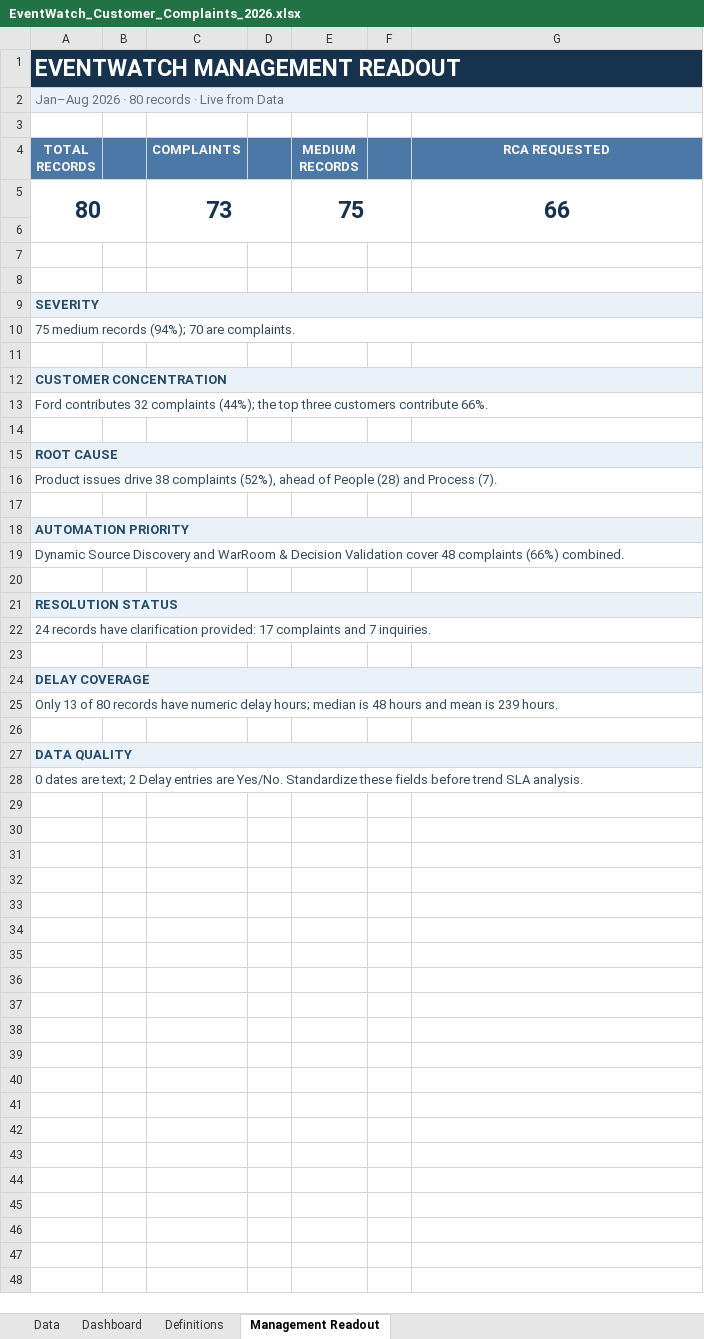
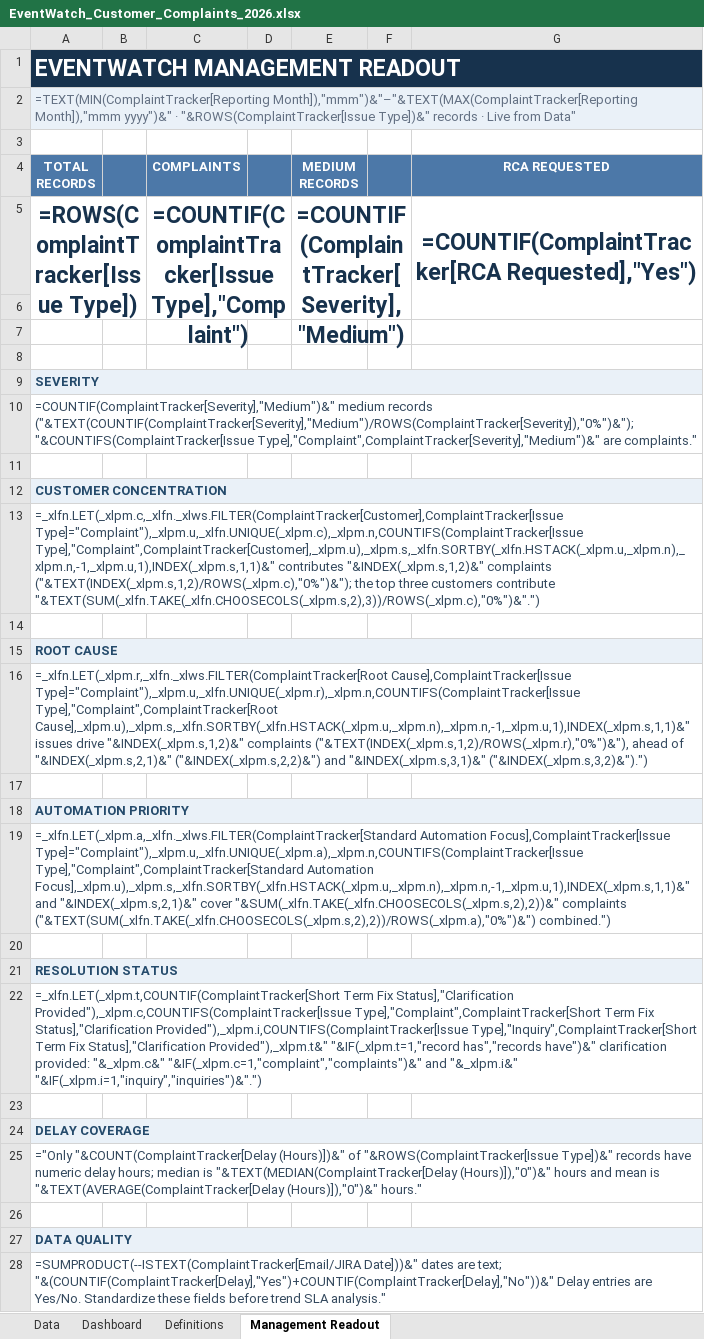
Before and after one commit to sangrambarger/EventWatch_Customer_Complaints, an Excel workbook: EventWatch_Customer_Complaints_2026.xlsx, sheet Management Readout, drawn as a sheet; values as stored, in another font and other column widths than the file's, no borders; formulas without a stored value are shown as written; removed rows and columns are numbered as before the commit, all else as after; the diff names each change by its address in the sheet, - before the commit and + after, or states it on an @@ line.

Commit message:
Add Jira/Outlook duplicate-check tooling, close 12 tracker gaps, fix dashboard bugs (#1)
Adds a Jira Key column plus Jira and Outlook Lookup pages (both credential-gated,
degrading to a clear "not configured" message). Cross-checked all 31 EAO tickets
against the tracker: 19 keys backfilled, 3 duplicate Ford/GM complaints merged into
multi-customer rows, 10 genuine gaps added including two customers (Micron,
Honeywell) that had never appeared despite filing complaints.

Fixes four characters that had decayed to "?", a chart() argument bug that silently
broke most bar charts, a Fix Status undercount, and a missing September row in the
monthly trend; restores dynamic-array metadata an openpyxl resave had stripped.

Adds scripts/validate.py, scripts/smoke_app.py and scripts/jira_sync.py so the
mechanical checks are runnable rather than done by eye, plus CLAUDE.md recording the
Python-vs-model split and the workbook editing constraint.

Removes the hardcoded repo/branch from app.py: the data source is now resolved at
runtime, defaulting to the files deployed beside the app, so no secrets are required.

```diff
--- a/EventWatch_Customer_Complaints_2026.xlsx (sheet Management Readout)
+++ b/EventWatch_Customer_Complaints_2026.xlsx (sheet Management Readout)
-B1:G1 fill: #17324D
+B1:G1 fill: none
-A2 (TOTAL RECORDS): Jan–Aug 2026 · 80 records · Live from Data
+A2 (TOTAL RECORDS): =TEXT(MIN(ComplaintTracker[Reporting Month]),"mmm")&"–"&TEXT(MAX(ComplaintTracker[Reporting Month]),"mmm yyyy")&" · "&ROWS(ComplaintTracker[Issue Type])&" records · Live from Data"
-B2:G2 fill: #EAF1F8
+B2:G2 fill: none
-row 5: 80 |  | 73 |  | 75 |  | 66
+row 5: =ROWS(ComplaintTracker[Issue Type]) |  | =COUNTIF(ComplaintTracker[Issue Type],"Complaint") |  | =COUNTIF(ComplaintTracker[Severity],"Medium") |  | =COUNTIF(ComplaintTracker[RCA Requested],"Yes")
-B9:G9 fill: #EAF1F8
+B9:G9 fill: none
-A10 (TOTAL RECORDS): 75 medium records (94%); 70 are complaints.
+A10 (TOTAL RECORDS): =COUNTIF(ComplaintTracker[Severity],"Medium")&" medium records ("&TEXT(COUNTIF(ComplaintTracker[Severity],"Medium")/ROWS(ComplaintTracker[Severity]),"0%")&"); "&COUNTIFS(ComplaintTracker[Issue Type],"Complaint",ComplaintTracker[Severity],"Medium")&" are complaints."
-B12:G12 fill: #EAF1F8
+B12:G12 fill: none
-A13 (TOTAL RECORDS): Ford contributes 32 complaints (44%); the top three customers contribute 66%.
+A13 (TOTAL RECORDS): =_xlfn.LET(_xlpm.c,_xlfn._xlws.FILTER(ComplaintTracker[Customer],ComplaintTracker[Issue Type]="Complaint"),_xlpm.u,_xlfn.UNIQUE(_xlpm.c),_xlpm.n,COUNTIFS(ComplaintTracker[Issue Type],"Complaint",ComplaintTracker[Customer],_xlpm.u),_xlpm.s,_xlfn.SORTBY(_xlfn.HSTACK(_xlpm.u,_xlpm.n),_xlpm.n,-1,_xlpm.u,1),INDEX(_xlpm.s,1,1)&" contributes "&INDEX(_xlpm.s,1,2)&" complaints ("&TEXT(INDEX(_xlpm.s,1,2)/ROWS(_xlpm.c),"0%")&"); the top three customers contribute "&TEXT(SUM(_xlfn.TAKE(_xlfn.CHOOSECOLS(_xlpm.s,2),3))/ROWS(_xlpm.c),"0%")&".")
-B15:G15 fill: #EAF1F8
+B15:G15 fill: none
-A16 (TOTAL RECORDS): Product issues drive 38 complaints (52%), ahead of People (28) and Process (7).
+A16 (TOTAL RECORDS): =_xlfn.LET(_xlpm.r,_xlfn._xlws.FILTER(ComplaintTracker[Root Cause],ComplaintTracker[Issue Type]="Complaint"),_xlpm.u,_xlfn.UNIQUE(_xlpm.r),_xlpm.n,COUNTIFS(ComplaintTracker[Issue Type],"Complaint",ComplaintTracker[Root Cause],_xlpm.u),_xlpm.s,_xlfn.SORTBY(_xlfn.HSTACK(_xlpm.u,_xlpm.n),_xlpm.n,-1,_xlpm.u,1),INDEX(_xlpm.s,1,1)&" issues drive "&INDEX(_xlpm.s,1,2)&" complaints ("&TEXT(INDEX(_xlpm.s,1,2)/ROWS(_xlpm.r),"0%")&"), ahead of "&INDEX(_xlpm.s,2,1)&" ("&INDEX(_xlpm.s,2,2)&") and "&INDEX(_xlpm.s,3,1)&" ("&INDEX(_xlpm.s,3,2)&").")
-B18:G18 fill: #EAF1F8
+B18:G18 fill: none
-A19 (TOTAL RECORDS): Dynamic Source Discovery and WarRoom & Decision Validation cover 48 complaints (66%) combined.
+A19 (TOTAL RECORDS): =_xlfn.LET(_xlpm.a,_xlfn._xlws.FILTER(ComplaintTracker[Standard Automation Focus],ComplaintTracker[Issue Type]="Complaint"),_xlpm.u,_xlfn.UNIQUE(_xlpm.a),_xlpm.n,COUNTIFS(ComplaintTracker[Issue Type],"Complaint",ComplaintTracker[Standard Automation Focus],_xlpm.u),_xlpm.s,_xlfn.SORTBY(_xlfn.HSTACK(_xlpm.u,_xlpm.n),_xlpm.n,-1,_xlpm.u,1),INDEX(_xlpm.s,1,1)&" and "&INDEX(_xlpm.s,2,1)&" cover "&SUM(_xlfn.TAKE(_xlfn.CHOOSECOLS(_xlpm.s,2),2))&" complaints ("&TEXT(SUM(_xlfn.TAKE(_xlfn.CHOOSECOLS(_xlpm.s,2),2))/ROWS(_xlpm.a),"0%")&") combined.")
-B21:G21 fill: #EAF1F8
+B21:G21 fill: none
-A22 (TOTAL RECORDS): 24 records have clarification provided: 17 complaints and 7 inquiries.
+A22 (TOTAL RECORDS): =_xlfn.LET(_xlpm.t,COUNTIF(ComplaintTracker[Short Term Fix Status],"Clarification Provided"),_xlpm.c,COUNTIFS(ComplaintTracker[Issue Type],"Complaint",ComplaintTracker[Short Term Fix Status],"Clarification Provided"),_xlpm.i,COUNTIFS(ComplaintTracker[Issue Type],"Inquiry",ComplaintTracker[Short Term Fix Status],"Clarification Provided"),_xlpm.t&" "&IF(_xlpm.t=1,"record has","records have")&" clarification provided: "&_xlpm.c&" "&IF(_xlpm.c=1,"complaint","complaints")&" and "&_xlpm.i&" "&IF(_xlpm.i=1,"inquiry","inquiries")&".")
-B24:G24 fill: #EAF1F8
+B24:G24 fill: none
-A25 (TOTAL RECORDS): Only 13 of 80 records have numeric delay hours; median is 48 hours and mean is 239 hours.
+A25 (TOTAL RECORDS): ="Only "&COUNT(ComplaintTracker[Delay (Hours)])&" of "&ROWS(ComplaintTracker[Issue Type])&" records have numeric delay hours; median is "&TEXT(MEDIAN(ComplaintTracker[Delay (Hours)]),"0")&" hours and mean is "&TEXT(AVERAGE(ComplaintTracker[Delay (Hours)]),"0")&" hours."
-B27:G27 fill: #EAF1F8
+B27:G27 fill: none
-A28 (TOTAL RECORDS): 0 dates are text; 2 Delay entries are Yes/No. Standardize these fields before trend SLA analysis.
+A28 (TOTAL RECORDS): =SUMPRODUCT(--ISTEXT(ComplaintTracker[Email/JIRA Date]))&" dates are text; "&(COUNTIF(ComplaintTracker[Delay],"Yes")+COUNTIF(ComplaintTracker[Delay],"No"))&" Delay entries are Yes/No. Standardize these fields before trend SLA analysis."
```
Also changed, not shown: sheet Data, sheet Dashboard, sheet Definitions, charts or pictures, 8 other files.
